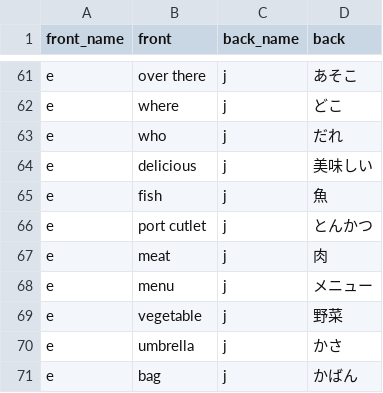
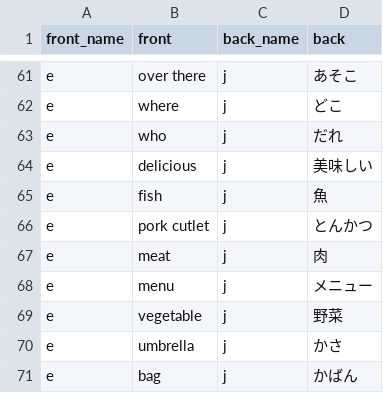
Before and after one commit to dlink/vcards, a CSV file: data/japanese_vocabulary.csv, drawn as a sheet; only a part is shown, gaps mark what is left out.

Commit message:
typo fix

```diff
--- a/data/japanese_vocabulary.csv
+++ b/data/japanese_vocabulary.csv
@@ -65,3 +65,3 @@ e,delicious,j,美味しい
 e,fish,j,魚
-e,port cutlet,j,とんかつ
+e,pork cutlet,j,とんかつ
 e,meat,j,肉
```
